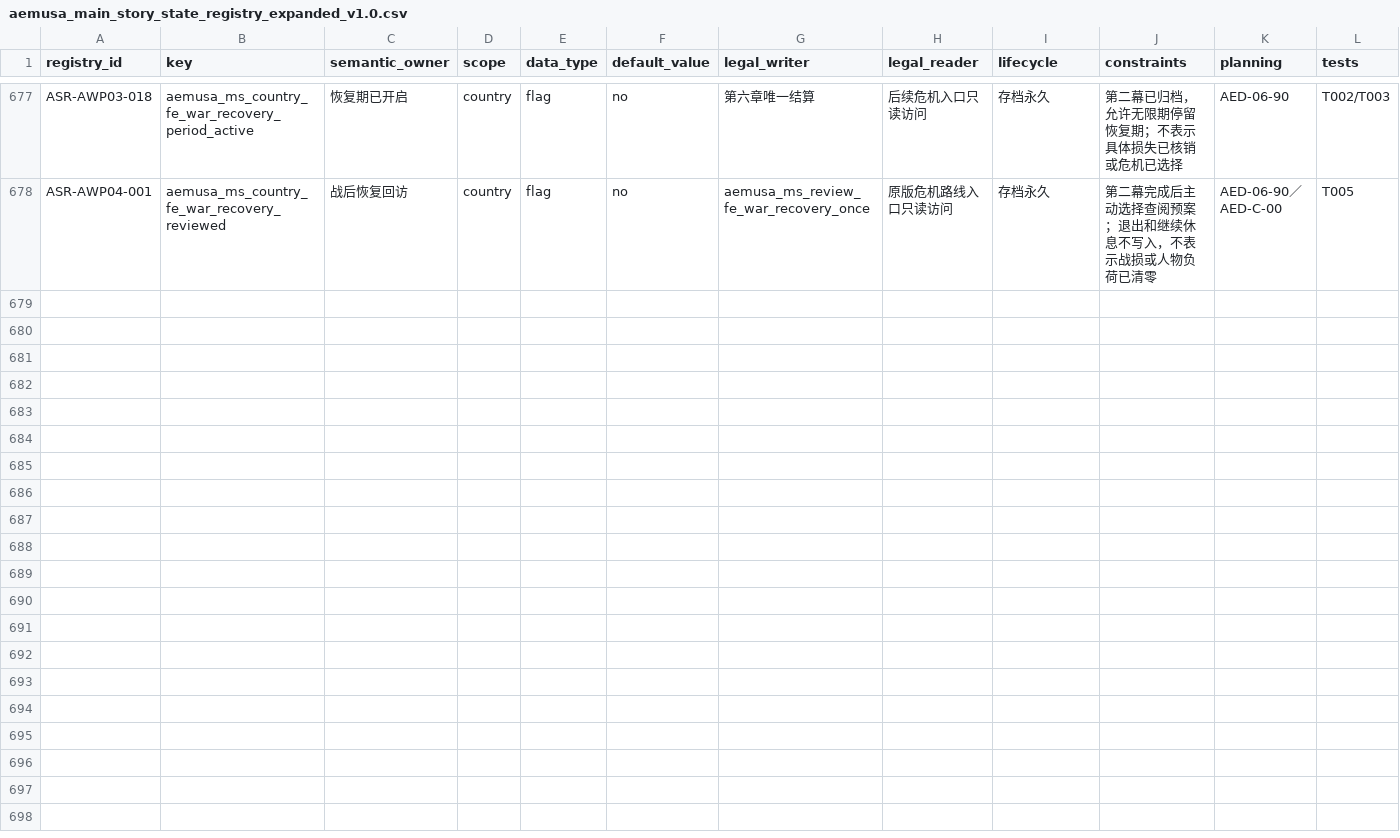
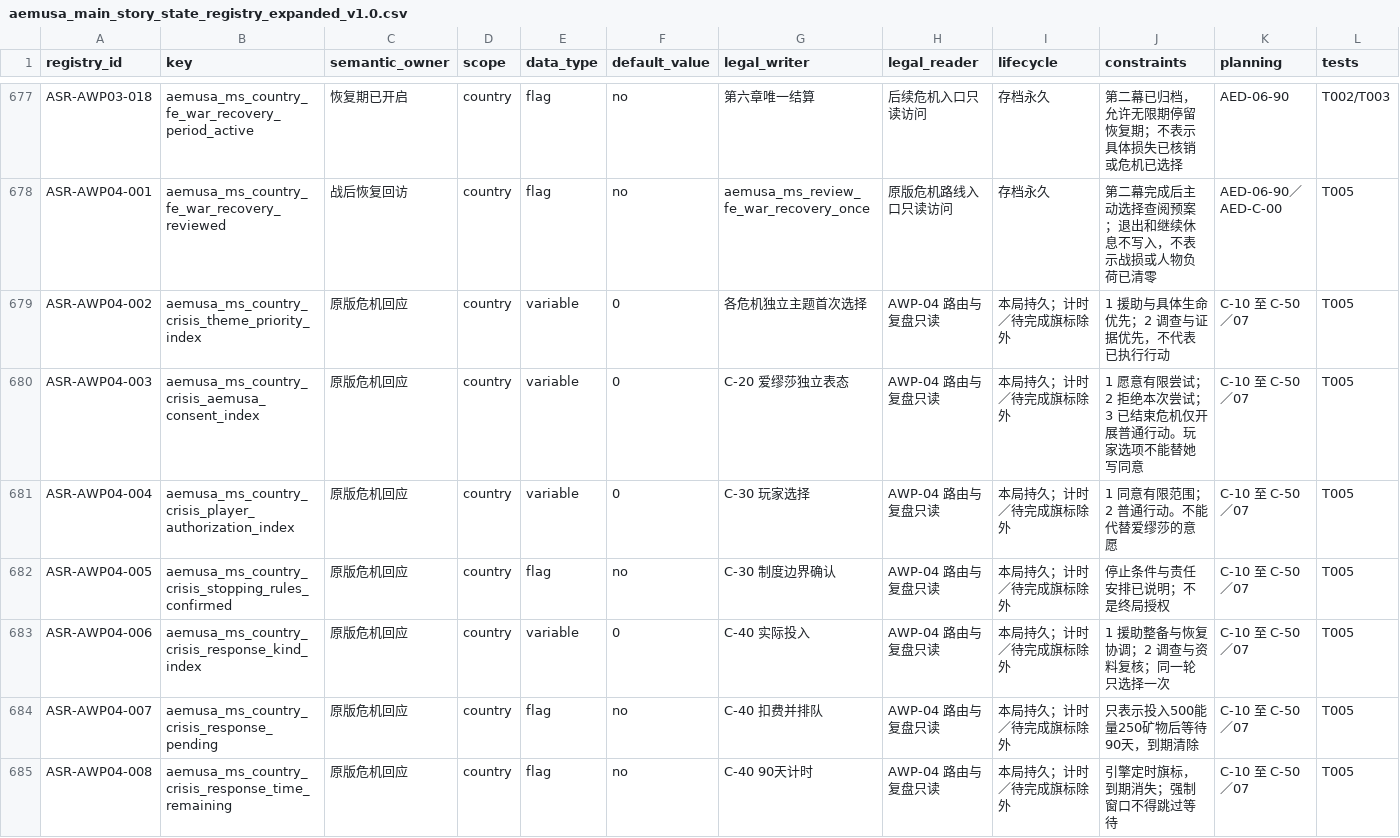
Before and after one commit to rtgd4652/ppt, a CSV file: docs/design/aemusa_main_story_state_registry_expanded_v1.0.csv, drawn as a sheet; only a part is shown, gaps mark what is left out; rows hold the shown columns only; the diff covers the shown part only; the diff names each change by its address in the sheet, - before the commit and + after, or states it on an @@ line.

```diff
--- a/docs/design/aemusa_main_story_state_registry_expanded_v1.0.csv
+++ b/docs/design/aemusa_main_story_state_registry_expanded_v1.0.csv
+row 679: ASR-AWP04-002 | aemusa_ms_country_crisis_theme_priority_index | 原版危机回应 | country | variable | 0 | 各危机独立主题首次选择 | AWP-04 路由与复盘只读 | 本局持久；计时／待完成旗标除外 | 1 援助与具体生命优先；2 调查与证据优先，不代表已执行行动 | C-10 至 C-50／07 | T005
+row 680: ASR-AWP04-003 | aemusa_ms_country_crisis_aemusa_consent_index | 原版危机回应 | country | variable | 0 | C-20 爱缪莎独立表态 | AWP-04 路由与复盘只读 | 本局持久；计时／待完成旗标除外 | 1 愿意有限尝试；2 拒绝本次尝试；3 已结束危机仅开展普通行动。玩家选项不能替她写同意 | C-10 至 C-50／07 | T005
+row 681: ASR-AWP04-004 | aemusa_ms_country_crisis_player_authorization_index | 原版危机回应 | country | variable | 0 | C-30 玩家选择 | AWP-04 路由与复盘只读 | 本局持久；计时／待完成旗标除外 | 1 同意有限范围；2 普通行动。不能代替爱缪莎的意愿 | C-10 至 C-50／07 | T005
+row 682: ASR-AWP04-005 | aemusa_ms_country_crisis_stopping_rules_confirmed | 原版危机回应 | country | flag | no | C-30 制度边界确认 | AWP-04 路由与复盘只读 | 本局持久；计时／待完成旗标除外 | 停止条件与责任安排已说明；不是终局授权 | C-10 至 C-50／07 | T005
+row 683: ASR-AWP04-006 | aemusa_ms_country_crisis_response_kind_index | 原版危机回应 | country | variable | 0 | C-40 实际投入 | AWP-04 路由与复盘只读 | 本局持久；计时／待完成旗标除外 | 1 援助整备与恢复协调；2 调查与资料复核；同一轮只选择一次 | C-10 至 C-50／07 | T005
+row 684: ASR-AWP04-007 | aemusa_ms_country_crisis_response_pending | 原版危机回应 | country | flag | no | C-40 扣费并排队 | AWP-04 路由与复盘只读 | 本局持久；计时／待完成旗标除外 | 只表示投入500能量250矿物后等待90天，到期清除 | C-10 至 C-50／07 | T005
+row 685: ASR-AWP04-008 | aemusa_ms_country_crisis_response_time_remaining | 原版危机回应 | country | flag | no | C-40 90天计时 | AWP-04 路由与复盘只读 | 本局持久；计时／待完成旗标除外 | 引擎定时旗标，到期消失；强制窗口不得跳过等待 | C-10 至 C-50／07 | T005
```
Also changed, not shown: 7 added rows elsewhere in this file, 14 other files.
